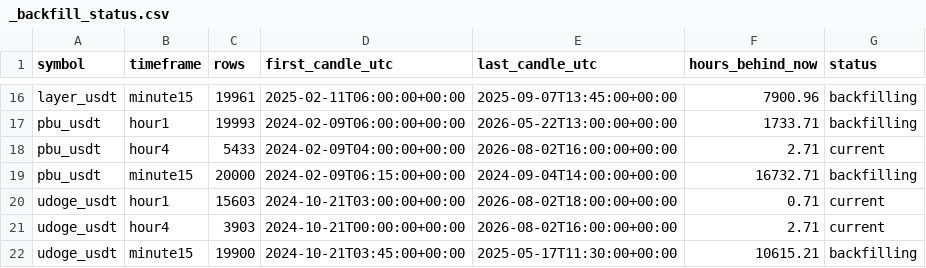
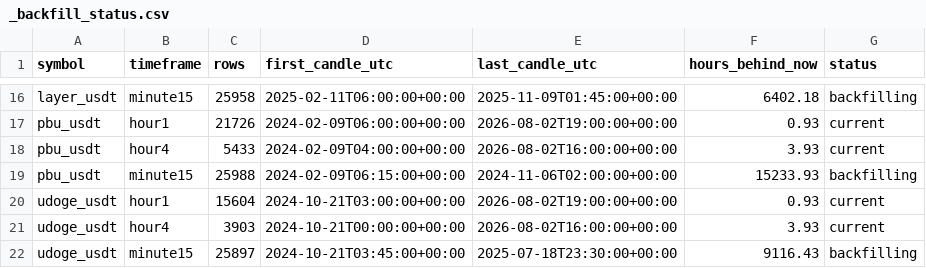
Before and after one commit to saladinayoubi1/lbank-research-automation, a CSV file: data/market/_backfill_status.csv, drawn as a sheet; only a part is shown, gaps mark what is left out; the diff covers the shown part only; the diff names each change by its address in the sheet, - before the commit and + after, or states it on an @@ line.

```diff
--- a/data/market/_backfill_status.csv
+++ b/data/market/_backfill_status.csv
-C16 (rows): 19961
+C16 (rows): 25958
-E16 (last_candle_utc): 2025-09-07T13:45:00+00:00
+E16 (last_candle_utc): 2025-11-09T01:45:00+00:00
-F16 (hours_behind_now): 7900.96
+F16 (hours_behind_now): 6402.18
-C17 (rows): 19993
+C17 (rows): 21726
-E17 (last_candle_utc): 2026-05-22T13:00:00+00:00
+E17 (last_candle_utc): 2026-08-02T19:00:00+00:00
-F17 (hours_behind_now): 1733.71
+F17 (hours_behind_now): 0.93
-G17 (status): backfilling
+G17 (status): current
-F18 (hours_behind_now): 2.71
+F18 (hours_behind_now): 3.93
-C19 (rows): 20000
+C19 (rows): 25988
-E19 (last_candle_utc): 2024-09-04T14:00:00+00:00
+E19 (last_candle_utc): 2024-11-06T02:00:00+00:00
-F19 (hours_behind_now): 16732.71
+F19 (hours_behind_now): 15233.93
-C20 (rows): 15603
+C20 (rows): 15604
-E20 (last_candle_utc): 2026-08-02T18:00:00+00:00
+E20 (last_candle_utc): 2026-08-02T19:00:00+00:00
-F20 (hours_behind_now): 0.71
+F20 (hours_behind_now): 0.93
-F21 (hours_behind_now): 2.71
+F21 (hours_behind_now): 3.93
-C22 (rows): 19900
+C22 (rows): 25897
-E22 (last_candle_utc): 2025-05-17T11:30:00+00:00
+E22 (last_candle_utc): 2025-07-18T23:30:00+00:00
-F22 (hours_behind_now): 10615.21
+F22 (hours_behind_now): 9116.43
```
Also changed, not shown: 32 edited cells elsewhere in this file, 15 other files.
